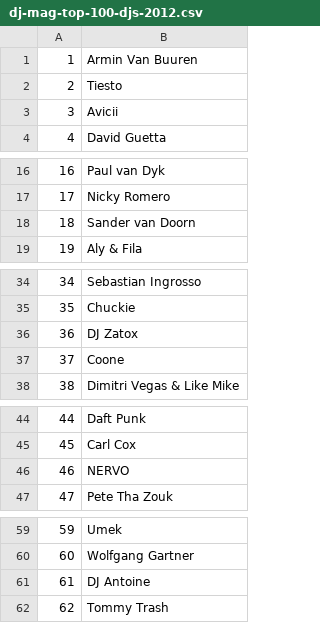
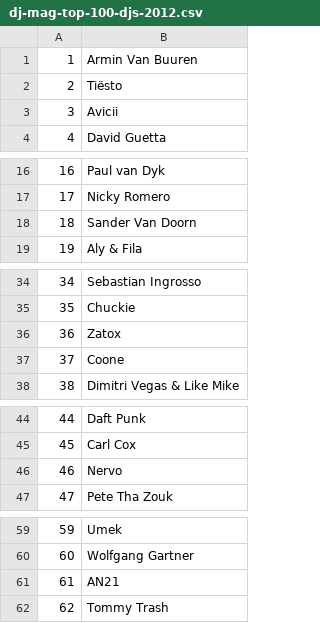
Before and after one commit to vrudas/djmag-top100-scraper, a CSV file: src/resources/dj-mag-top-100-djs-2012.csv, drawn as a sheet; only a part is shown, gaps mark what is left out; the diff covers the shown part only.

```diff
--- a/src/resources/dj-mag-top-100-djs-2012.csv
+++ b/src/resources/dj-mag-top-100-djs-2012.csv
@@ -1,3 +1,3 @@
 1,Armin Van Buuren
-2,Tiesto
+2,Tiësto
 3,Avicii
@@ -17,3 +17,3 @@
 17,Nicky Romero
-18,Sander van Doorn
+18,Sander Van Doorn
 19,Aly & Fila
@@ -35,3 +35,3 @@
 35,Chuckie
-36,DJ Zatox
+36,Zatox
 37,Coone
@@ -45,3 +45,3 @@
 45,Carl Cox
-46,NERVO
+46,Nervo
 47,Pete Tha Zouk
@@ -60,3 +60,3 @@
 60,Wolfgang Gartner
-61,DJ Antoine
+61,AN21
 62,Tommy Trash
```
Also changed, not shown: 3 edited cells elsewhere in this file, src/resources/dj-mag-top-100-djs-2004.csv, src/resources/dj-mag-top-100-djs-2014.csv, 9 other files.
